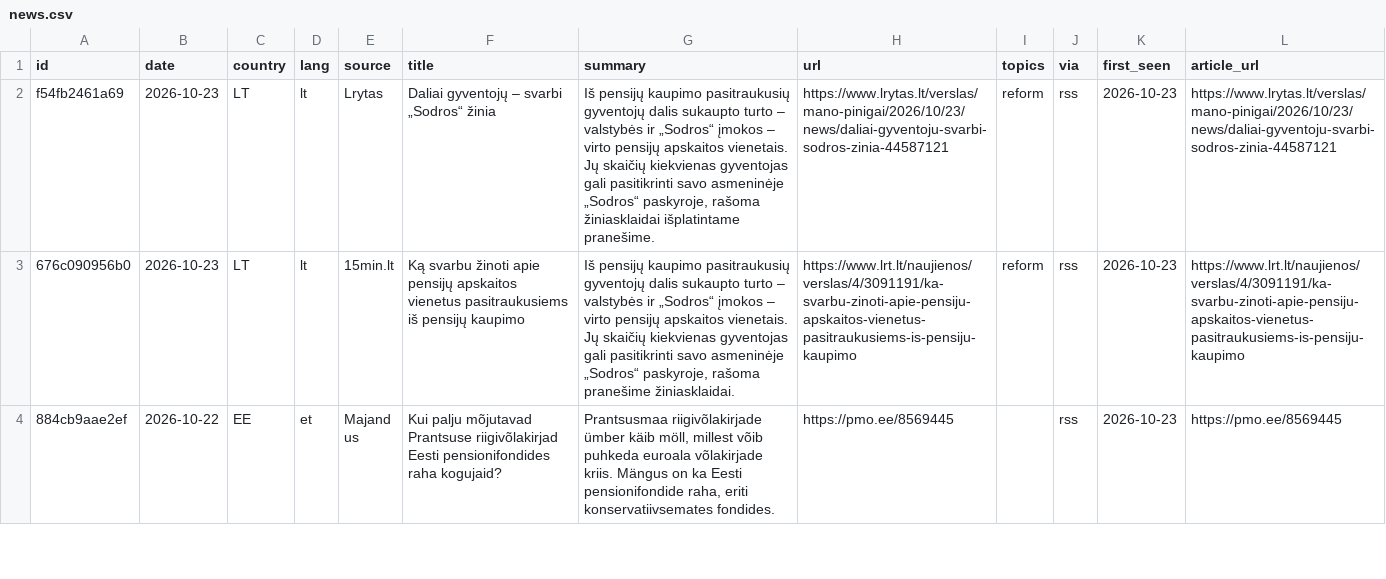
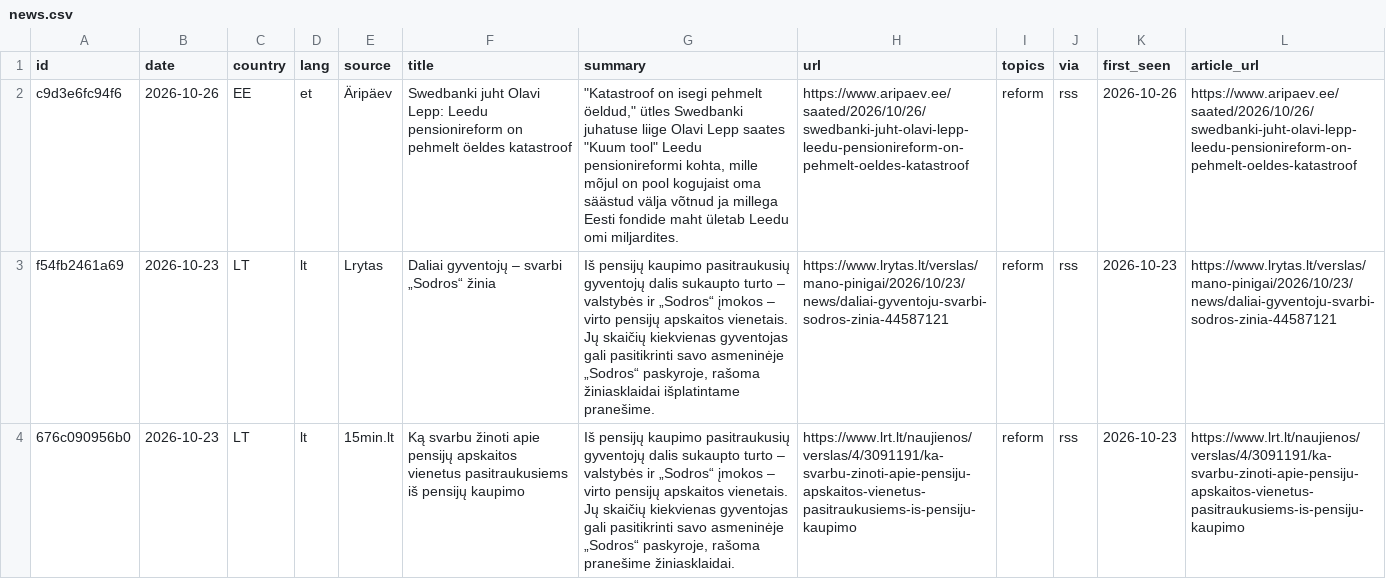
Before and after one commit to VytisCode/pension-fund-tracker, a CSV file: data/news.csv, drawn as a sheet; only a part is shown; the shorter side is filled out with more unchanged rows; the diff names each change by its address in the sheet, - before the commit and + after, or states it on an @@ line.

```diff
--- a/data/news.csv
+++ b/data/news.csv
+row 2: c9d3e6fc94f6 | 2026-10-26 | EE | et | Äripäev | Swedbanki juht Olavi Lepp: Leedu pensionireform on pehmelt öeldes katastroof | "Katastroof on isegi pehmelt öeldud," ütles Swedbanki juhatuse liige Olavi Lepp saates "Kuum tool" Leedu pensionireformi kohta, mille mõjul on pool kogujaist oma säästud välja võtnud ja millega Eesti fondide maht ületab Leedu omi miljardites. | https://www.aripaev.ee/saated/2026/10/26/swedbanki-juht-olavi-lepp-leedu-pensionireform-on-pehmelt-oeldes-katastroof | reform | rss | 2026-10-26 | https://www.aripaev.ee/saated/2026/10/26/swedbanki-juht-olavi-lepp-leedu-pensionireform-on-pehmelt-oeldes-katastroof
```
Also changed, not shown: data/lv_files.csv, data/lv_reports.csv, 43 other files.
